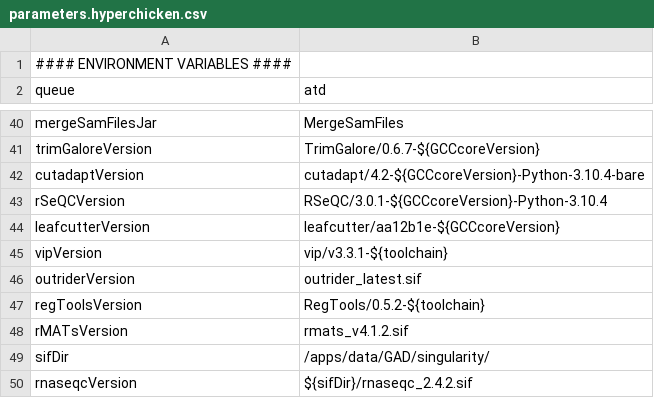
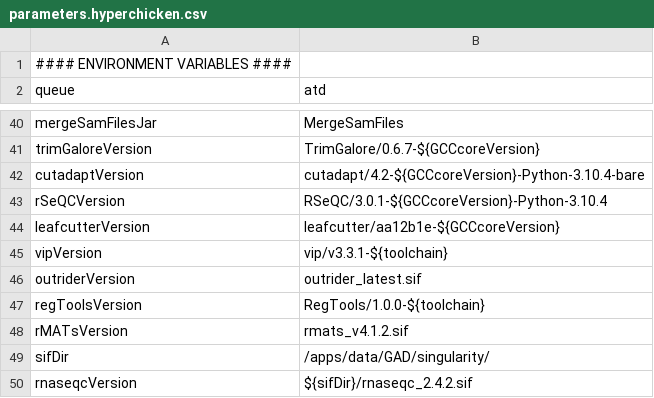
Before and after one commit to molgenis/NGS_RNA, a CSV file: parameters.hyperchicken.csv, drawn as a sheet; only a part is shown, gaps mark what is left out.

Commit message:
version update regTools

```diff
--- a/parameters.hyperchicken.csv
+++ b/parameters.hyperchicken.csv
@@ -46,3 +46,3 @@ vipVersion,vip/v3.3.1-${toolchain}
 outriderVersion,outrider_latest.sif
-regToolsVersion,RegTools/0.5.2-${toolchain}
+regToolsVersion,RegTools/1.0.0-${toolchain}
 rMATsVersion,rmats_v4.1.2.sif
```
